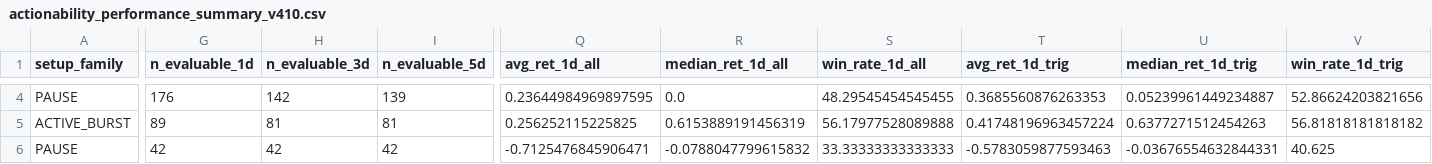
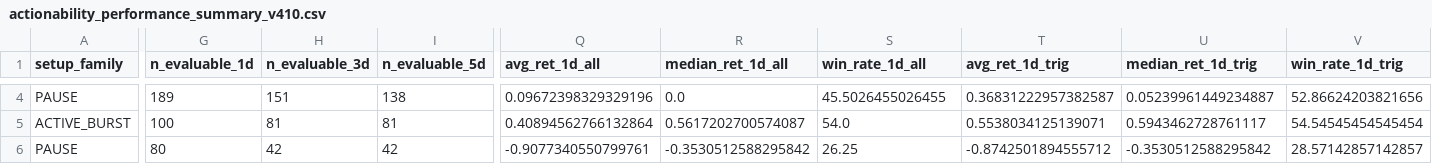
Before and after one commit to nellyagain/bonde, a CSV file: .claude/skills/llm-council/bonde_files 3/learning/actionability_performance_summary_v410.csv, drawn as a sheet; only a part is shown, gaps mark what is left out; the diff covers the shown part only; the diff names each change by its address in the sheet, - before the commit and + after, or states it on an @@ line.

```diff
--- a/.claude/skills/llm-council/bonde_files 3/learning/actionability_performance_summary_v410.csv
+++ b/.claude/skills/llm-council/bonde_files 3/learning/actionability_performance_summary_v410.csv
-G4 (n_evaluable_1d): 176
+G4 (n_evaluable_1d): 189
-H4 (n_evaluable_3d): 142
+H4 (n_evaluable_3d): 151
-I4 (n_evaluable_5d): 139
+I4 (n_evaluable_5d): 138
-Q4 (avg_ret_1d_all): 0.23644984969897595
+Q4 (avg_ret_1d_all): 0.09672398329329196
-S4 (win_rate_1d_all): 48.29545454545455
+S4 (win_rate_1d_all): 45.5026455026455
-T4 (avg_ret_1d_trig): 0.3685560876263353
+T4 (avg_ret_1d_trig): 0.36831222957382587
-G5 (n_evaluable_1d): 89
+G5 (n_evaluable_1d): 100
-Q5 (avg_ret_1d_all): 0.256252115225825
+Q5 (avg_ret_1d_all): 0.40894562766132864
-R5 (median_ret_1d_all): 0.6153889191456319
+R5 (median_ret_1d_all): 0.5617202700574087
-S5 (win_rate_1d_all): 56.17977528089888
+S5 (win_rate_1d_all): 54.0
-T5 (avg_ret_1d_trig): 0.41748196963457224
+T5 (avg_ret_1d_trig): 0.5538034125139071
-U5 (median_ret_1d_trig): 0.6377271512454263
+U5 (median_ret_1d_trig): 0.5943462728761117
-V5 (win_rate_1d_trig): 56.81818181818182
+V5 (win_rate_1d_trig): 54.54545454545454
-G6 (n_evaluable_1d): 42
+G6 (n_evaluable_1d): 80
-Q6 (avg_ret_1d_all): -0.7125476845906471
+Q6 (avg_ret_1d_all): -0.9077340550799761
-R6 (median_ret_1d_all): -0.0788047799615832
+R6 (median_ret_1d_all): -0.3530512588295842
-S6 (win_rate_1d_all): 33.33333333333333
+S6 (win_rate_1d_all): 26.25
-T6 (avg_ret_1d_trig): -0.5783059877593463
+T6 (avg_ret_1d_trig): -0.8742501894555712
-U6 (median_ret_1d_trig): -0.03676554632844331
+U6 (median_ret_1d_trig): -0.3530512588295842
-V6 (win_rate_1d_trig): 40.625
+V6 (win_rate_1d_trig): 28.57142857142857
```
Also changed, not shown: 124 edited cells elsewhere in this file.
